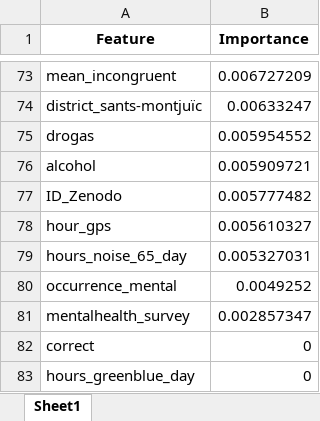
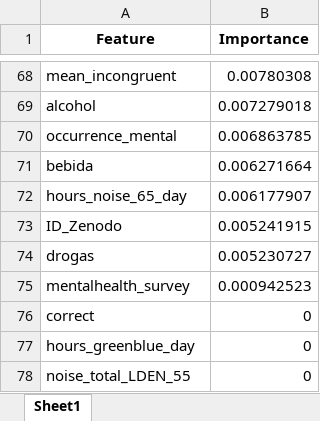
Before and after one commit to luciarevaliente/Mental-Health-and-Pollution-Analysis-in-Barcelona-using-Machine-Learning, an Excel workbook: data/regression/results/xgboost_importance.xlsx, sheet Sheet1, drawn as a sheet; only a part is shown, gaps mark what is left out; the shorter side is filled out with more unchanged rows; values as stored, in another font and other column widths than the file's, no borders; removed rows and columns are numbered as before the commit, all else as after; the diff covers the shown part only; the diff names each change by its address in the sheet, - before the commit and + after, or states it on an @@ line.

Commit message:
regression

```diff
--- a/data/regression/results/xgboost_importance.xlsx (sheet Sheet1)
+++ b/data/regression/results/xgboost_importance.xlsx (sheet Sheet1)
-B68 (Importance): 0.006727209
+B68 (Importance): 0.00780308
-row 74: district_sants-montjuïc | 0.00633247
-row 75: drogas | 0.005954552
-B69 (Importance): 0.005909721
+B69 (Importance): 0.007279018
-row 77: ID_Zenodo | 0.005777482
-row 78: hour_gps | 0.005610327
-row 79: hours_noise_65_day | 0.005327031
-B70 (Importance): 0.0049252
+B70 (Importance): 0.006863785
+row 71: bebida | 0.006271664
+row 72: hours_noise_65_day | 0.006177907
+row 73: ID_Zenodo | 0.005241915
+row 74: drogas | 0.005230727
-B75 (Importance): 0.002857347
+B75 (Importance): 0.000942523
```
Also changed, not shown: 46 added rows, 51 removed rows and 20 edited cells elsewhere in this sheet, data/regression/results/gradient_boosting_importance.xlsx, data/regression/results/random_forest_importance.xlsx, 13 other files.
